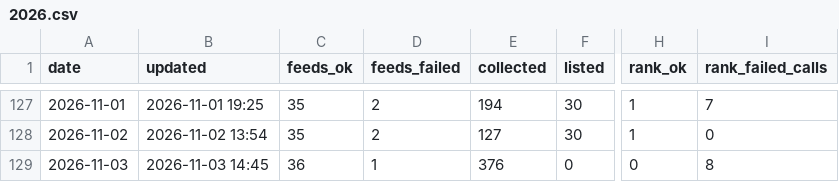
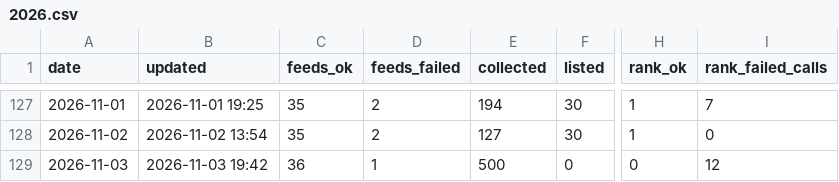
Before and after one commit to underpage/ai-news-pipeline, a CSV file: archive/stats/2026.csv, drawn as a sheet; only a part is shown, gaps mark what is left out; the diff names each change by its address in the sheet, - before the commit and + after, or states it on an @@ line.

```diff
--- a/archive/stats/2026.csv
+++ b/archive/stats/2026.csv
-B129 (updated): 2026-11-03 14:45
+B129 (updated): 2026-11-03 19:42
-E129 (collected): 376
+E129 (collected): 500
-I129 (rank_failed_calls): 8
+I129 (rank_failed_calls): 12
```
Also changed, not shown: 2 other files.
